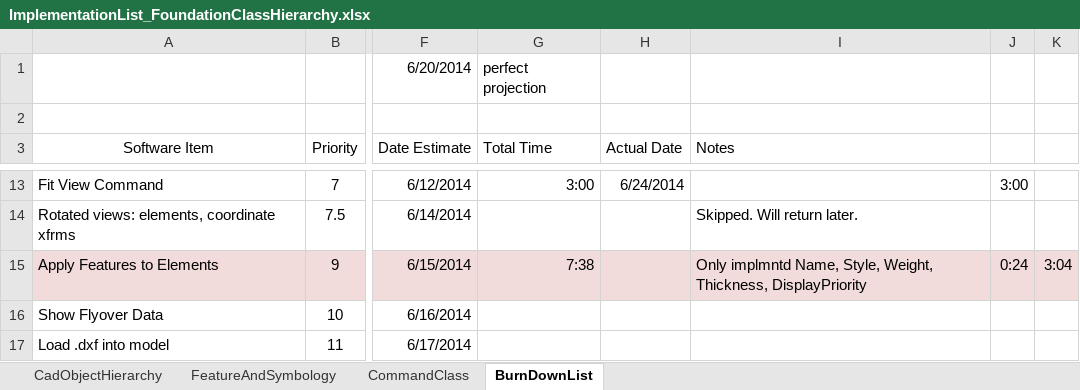
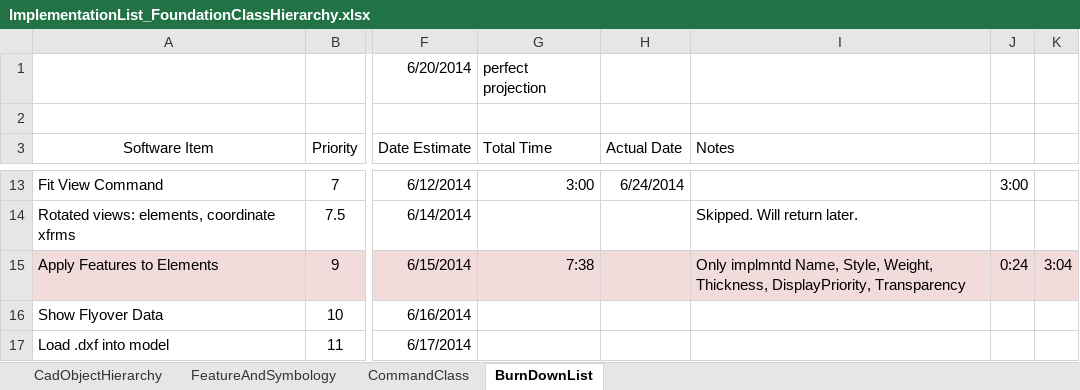
Before and after one commit to PaulSchrum/NetVecCad, an Excel workbook: ProjectManagement/ImplementationList_FoundationClassHierarchy.xlsx, sheet BurnDownList, drawn as a sheet; only a part is shown, gaps mark what is left out; values as stored, in another font and other column widths than the file's, no borders; the diff names each change by its address in the sheet, - before the commit and + after, or states it on an @@ line.

Commit message:
WIP Apply Features to Elements
Implemented Transparency for LineSegments and Arcs.

```diff
--- a/ProjectManagement/ImplementationList_FoundationClassHierarchy.xlsx (sheet BurnDownList)
+++ b/ProjectManagement/ImplementationList_FoundationClassHierarchy.xlsx (sheet BurnDownList)
-I15 (Notes): …Weight, Thickness, DisplayPriority
+I15 (Notes): …Weight, Thickness, DisplayPriority, Transparency
```
Also changed, not shown: 2 other files.
